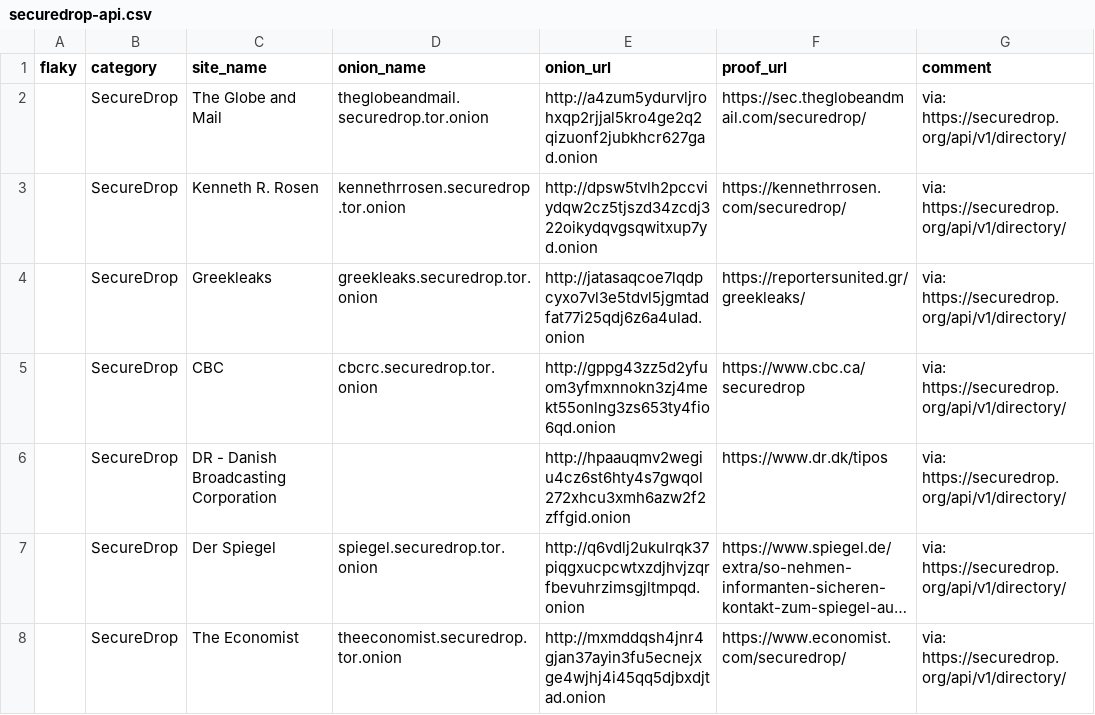
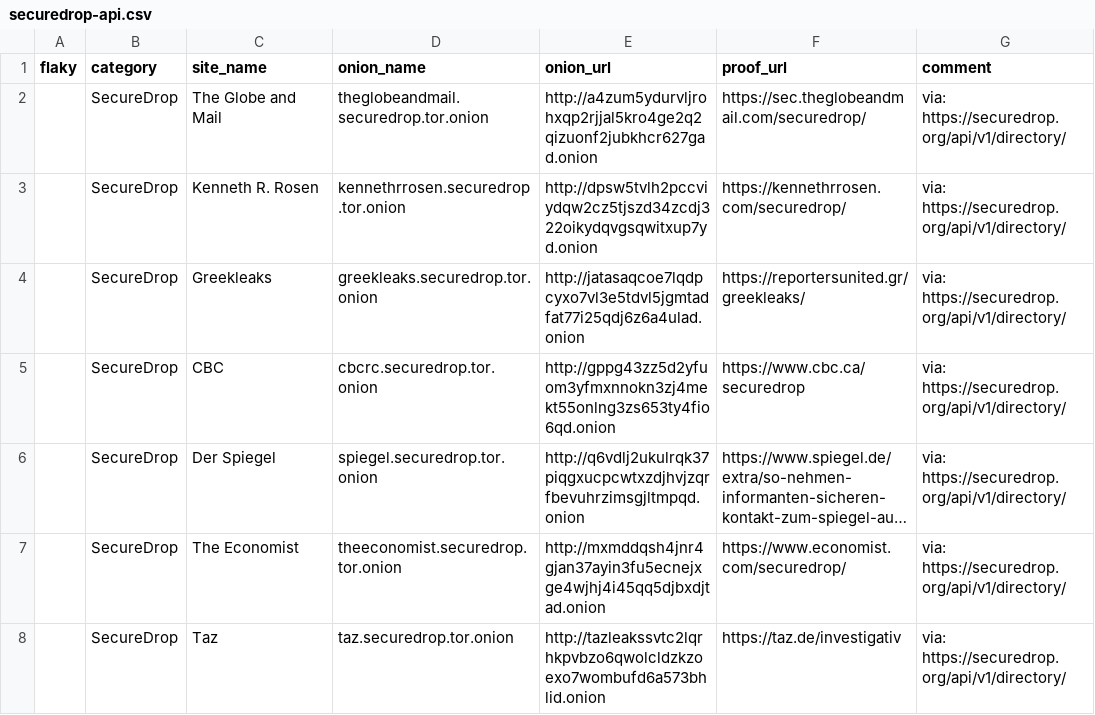
Before and after one commit to alecmuffett/real-world-onion-sites, a CSV file: securedrop-api.csv, drawn as a sheet; only a part is shown; the shorter side is filled out with more unchanged rows; long unchanged cells end in …; the diff names each change by its address in the sheet, - before the commit and + after, or states it on an @@ line.

```diff
--- a/securedrop-api.csv
+++ b/securedrop-api.csv
-row 6:  | SecureDrop | DR - Danish Broadcasting Corporation |  | http://hpaauqmv2wegiu4cz6st6hty4s7gwqol272xhcu3xmh6azw2f2zffgid.onion | https://www.dr.dk/tipos | via: https://securedrop.org/api/v1/directory/
```
Also changed, not shown: 2 other files.
